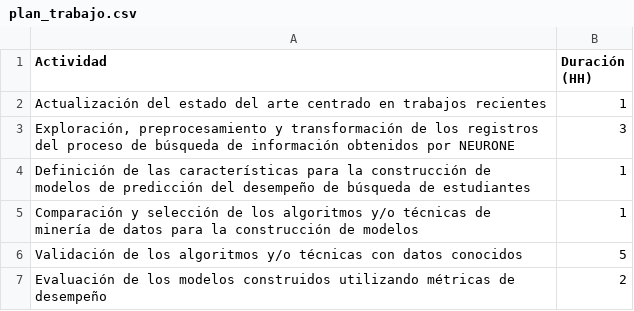
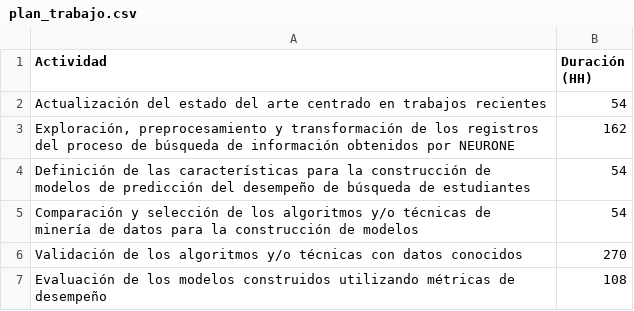
Before and after one commit to gmartinezramirez-old/Master-Thesis-Prediction-Model, a CSV file: propuesta/04_Tables/plan_trabajo.csv, drawn as a sheet.

```diff
--- a/propuesta/04_Tables/plan_trabajo.csv
+++ b/propuesta/04_Tables/plan_trabajo.csv
@@ -1,7 +1,7 @@
 Actividad;Duración (HH)
-Actualización del estado del arte centrado en trabajos recientes;1
-Exploración, preprocesamiento y transformación de los registros del proceso de búsqueda de información obtenidos por NEURONE;3
-Definición de las características para la construcción de modelos de predicción del desempeño de búsqueda de estudiantes;1
-Comparación y selección de los algoritmos y/o técnicas de minería de datos para la construcción de modelos;1
-Validación de los algoritmos y/o técnicas con datos conocidos;5
-Evaluación de los modelos construidos utilizando métricas de desempeño;2
+Actualización del estado del arte centrado en trabajos recientes;54
+Exploración, preprocesamiento y transformación de los registros del proceso de búsqueda de información obtenidos por NEURONE;162
+Definición de las características para la construcción de modelos de predicción del desempeño de búsqueda de estudiantes;54
+Comparación y selección de los algoritmos y/o técnicas de minería de datos para la construcción de modelos;54
+Validación de los algoritmos y/o técnicas con datos conocidos;270
+Evaluación de los modelos construidos utilizando métricas de desempeño;108
```
Also changed, not shown: 15 other files.
